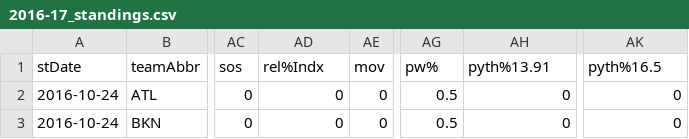
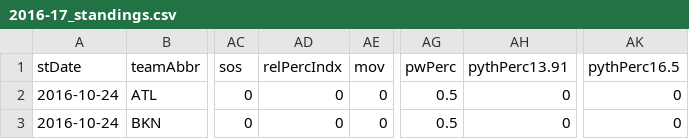
Before and after one commit to scon012/722-Iteration-4, a CSV file: 2016-17_standings.csv, drawn as a sheet; only a part is shown, gaps mark what is left out; the diff names each change by its address in the sheet, - before the commit and + after, or states it on an @@ line.

```diff
--- a/2016-17_standings.csv
+++ b/2016-17_standings.csv
-AD1: rel%Indx
+AD1: relPercIndx
-AG1: pw%
+AG1: pwPerc
-AH1: pyth%13.91
+AH1: pythPerc13.91
-AK1: pyth%16.5
+AK1: pythPerc16.5
```
Also changed, not shown: 2017-18_standings.csv.
